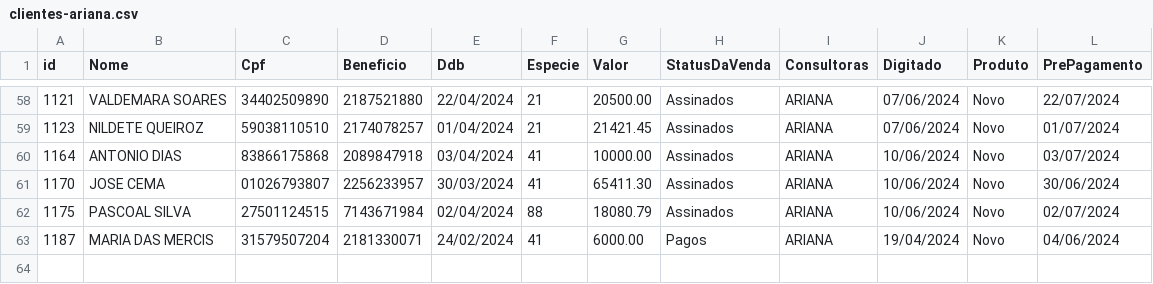
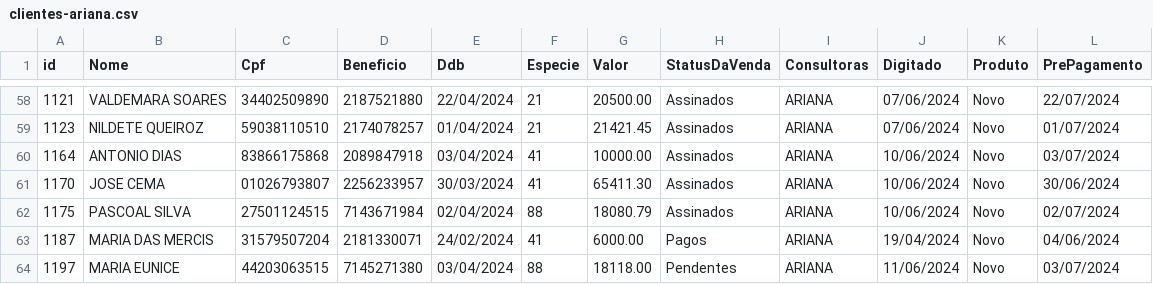
Before and after one commit to sousas2ds/clientes, a CSV file: clientes-ariana.csv, drawn as a sheet; only a part is shown, gaps mark what is left out.

Commit message:
Atualizando clientes-ariana.csv

```diff
--- a/clientes-ariana.csv
+++ b/clientes-ariana.csv
@@ -63 +63,2 @@ id;Nome;Cpf;Beneficio;Ddb;Especie;Valor;StatusDaVenda;Consultoras;Digitado;Produ
 1187;MARIA DAS MERCIS;31579507204;2181330071;24/02/2024;41;6000.00;Pagos;ARIANA;19/04/2024;Novo;04/06/2024
+1197;MARIA EUNICE;44203063515;7145271380;03/04/2024;88;18118.00;Pendentes;ARIANA;11/06/2024;Novo;03/07/2024
```
